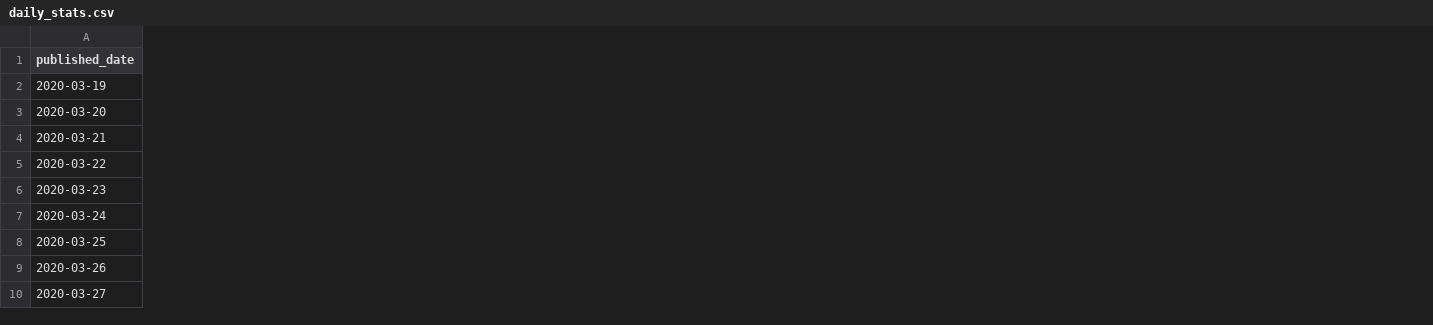
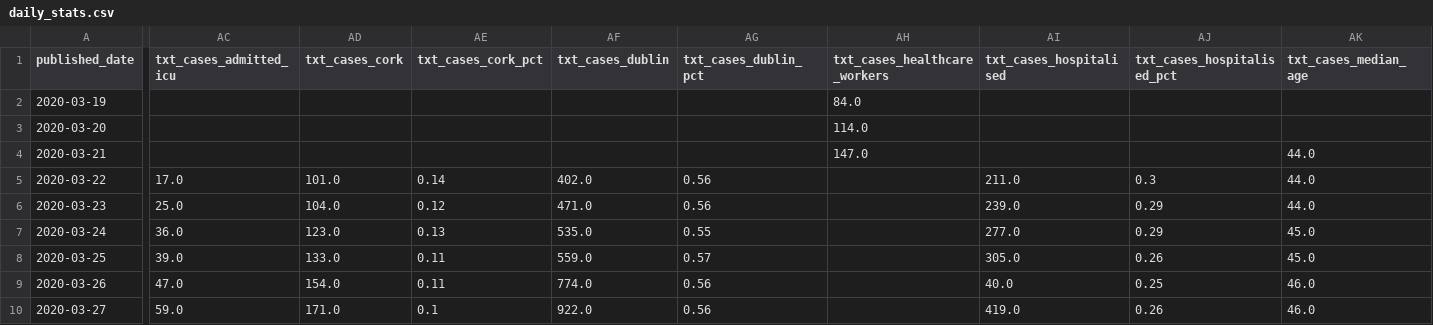
Before and after one commit to andrewm4894/ireland_covid19_data, a CSV file: data/daily_stats.csv, drawn as a sheet; only a part is shown, gaps mark what is left out; the diff covers the shown part only; the diff names each change by its address in the sheet, - before the commit and + after, or states it on an @@ line.

```diff
--- a/data/daily_stats.csv
+++ b/data/daily_stats.csv
+column AC (txt_cases_admitted_icu), rows 5-10: 17.0 | 25.0 | 36.0 | 39.0 | 47.0 | 59.0
+column AD (txt_cases_cork), rows 5-10: 101.0 | 104.0 | 123.0 | 133.0 | 154.0 | 171.0
+column AE (txt_cases_cork_pct), rows 5-10: 0.14 | 0.12 | 0.13 | 0.11 | 0.11 | 0.1
+column AF (txt_cases_dublin), rows 5-10: 402.0 | 471.0 | 535.0 | 559.0 | 774.0 | 922.0
+column AG (txt_cases_dublin_pct), rows 5-10: 0.56 | 0.56 | 0.55 | 0.57 | 0.56 | 0.56
+column AH (txt_cases_healthcare_workers), rows 2-4: 84.0 | 114.0 | 147.0
+column AI (txt_cases_hospitalised), rows 5-10: 211.0 | 239.0 | 277.0 | 305.0 | 40.0 | 419.0
+column AJ (txt_cases_hospitalised_pct), rows 5-10: 0.3 | 0.29 | 0.29 | 0.26 | 0.25 | 0.26
+column AK (txt_cases_median_age), rows 4-10: 44.0 | 44.0 | 44.0 | 45.0 | 45.0 | 46.0 | 46.0
```
Also changed, not shown: 8 added columns elsewhere in this file, 3 other files.
